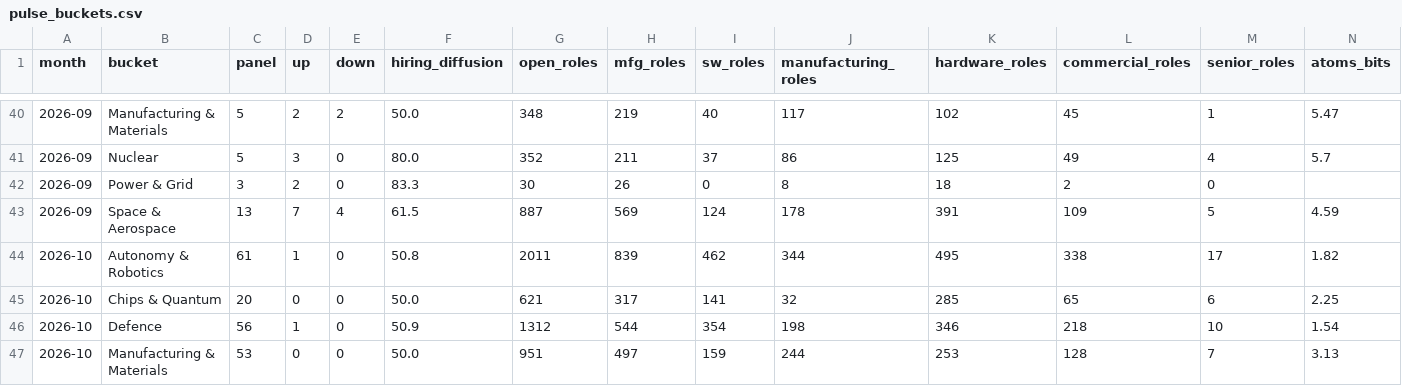
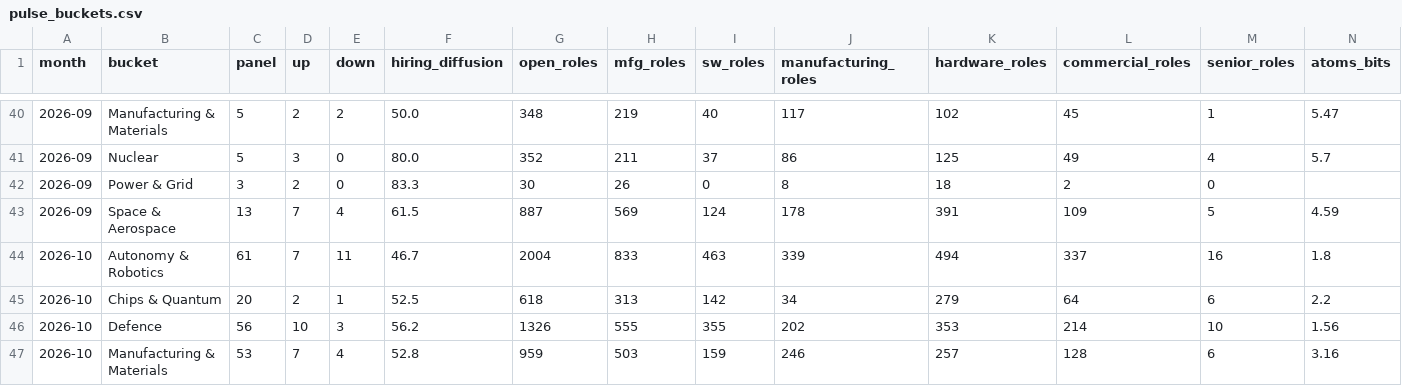
Before and after one commit to PaleoFaire/innovators-league, a CSV file: data/pulse/pulse_buckets.csv, drawn as a sheet; only a part is shown, gaps mark what is left out; removed rows and columns are numbered as before the commit, all else as after; rows hold the shown columns only; the diff covers the shown part only; the diff names each change by its address in the sheet, - before the commit and + after, or states it on an @@ line.

```diff
--- a/data/pulse/pulse_buckets.csv
+++ b/data/pulse/pulse_buckets.csv
-row 44: 2026-10 | Autonomy & Robotics | 61 | 1 | 0 | 50.8 | 2011 | 839 | 462 | 344 | 495 | 338 | 17 | 1.82
+row 44: 2026-10 | Autonomy & Robotics | 61 | 7 | 11 | 46.7 | 2004 | 833 | 463 | 339 | 494 | 337 | 16 | 1.8
-D45 (up): 0
+D45 (up): 2
-E45 (down): 0
+E45 (down): 1
-F45 (hiring_diffusion): 50.0
+F45 (hiring_diffusion): 52.5
-G45 (open_roles): 621
+G45 (open_roles): 618
-H45 (mfg_roles): 317
+H45 (mfg_roles): 313
-I45 (sw_roles): 141
+I45 (sw_roles): 142
-J45 (manufacturing_roles): 32
+J45 (manufacturing_roles): 34
-K45 (hardware_roles): 285
+K45 (hardware_roles): 279
-L45 (commercial_roles): 65
+L45 (commercial_roles): 64
-N45 (atoms_bits): 2.25
+N45 (atoms_bits): 2.2
-D46 (up): 1
+D46 (up): 10
-E46 (down): 0
+E46 (down): 3
-F46 (hiring_diffusion): 50.9
+F46 (hiring_diffusion): 56.2
-G46 (open_roles): 1312
+G46 (open_roles): 1326
-H46 (mfg_roles): 544
+H46 (mfg_roles): 555
-I46 (sw_roles): 354
+I46 (sw_roles): 355
-J46 (manufacturing_roles): 198
+J46 (manufacturing_roles): 202
-K46 (hardware_roles): 346
+K46 (hardware_roles): 353
-L46 (commercial_roles): 218
+L46 (commercial_roles): 214
-N46 (atoms_bits): 1.54
+N46 (atoms_bits): 1.56
-D47 (up): 0
+D47 (up): 7
-E47 (down): 0
+E47 (down): 4
-F47 (hiring_diffusion): 50.0
+F47 (hiring_diffusion): 52.8
-G47 (open_roles): 951
+G47 (open_roles): 959
-H47 (mfg_roles): 497
+H47 (mfg_roles): 503
-J47 (manufacturing_roles): 244
+J47 (manufacturing_roles): 246
-K47 (hardware_roles): 253
+K47 (hardware_roles): 257
-M47 (senior_roles): 7
+M47 (senior_roles): 6
-N47 (atoms_bits): 3.13
+N47 (atoms_bits): 3.16
```
Also changed, not shown: 1 added row, 1 removed row and 19 edited cells elsewhere in this file, data/pulse/pulse_history.csv, 27 other files.
